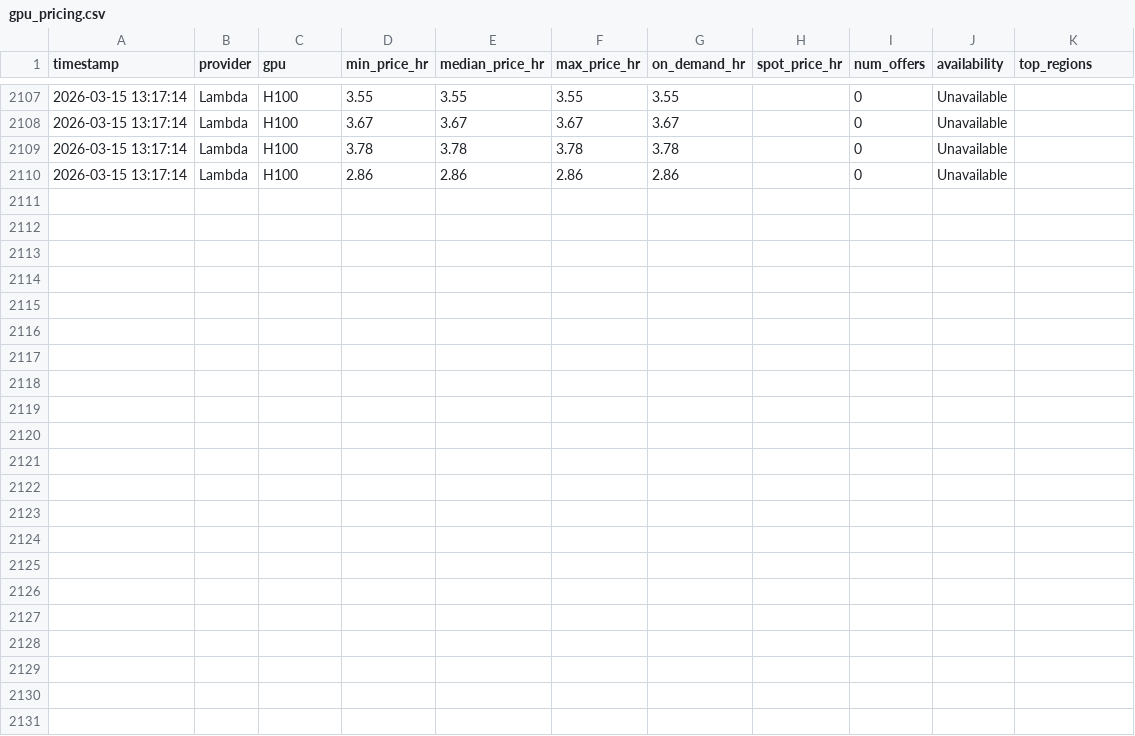
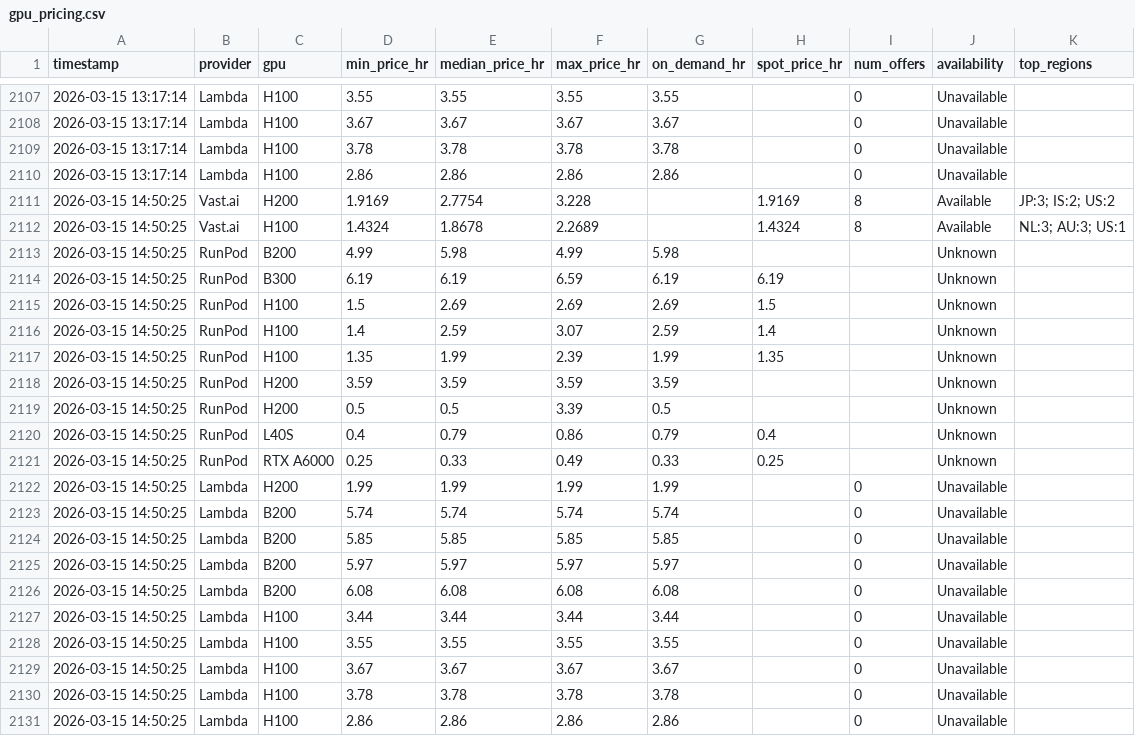
Before and after one commit to nixj9/gpu-market-intel, a CSV file: data/gpu_pricing.csv, drawn as a sheet; only a part is shown, gaps mark what is left out; the diff names each change by its address in the sheet, - before the commit and + after, or states it on an @@ line.

Commit message:
📊 data: 2026-03-15 14:50 UTC

```diff
--- a/data/gpu_pricing.csv
+++ b/data/gpu_pricing.csv
+row 2111: 2026-03-15 14:50:25 | Vast.ai | H200 | 1.9169 | 2.7754 | 3.228 |  | 1.9169 | 8 | Available | JP:3; IS:2; US:2
+row 2112: 2026-03-15 14:50:25 | Vast.ai | H100 | 1.4324 | 1.8678 | 2.2689 |  | 1.4324 | 8 | Available | NL:3; AU:3; US:1
+row 2113: 2026-03-15 14:50:25 | RunPod | B200 | 4.99 | 5.98 | 4.99 | 5.98 |  |  | Unknown
+row 2114: 2026-03-15 14:50:25 | RunPod | B300 | 6.19 | 6.19 | 6.59 | 6.19 | 6.19 |  | Unknown
+row 2115: 2026-03-15 14:50:25 | RunPod | H100 | 1.5 | 2.69 | 2.69 | 2.69 | 1.5 |  | Unknown
+row 2116: 2026-03-15 14:50:25 | RunPod | H100 | 1.4 | 2.59 | 3.07 | 2.59 | 1.4 |  | Unknown
+row 2117: 2026-03-15 14:50:25 | RunPod | H100 | 1.35 | 1.99 | 2.39 | 1.99 | 1.35 |  | Unknown
+row 2118: 2026-03-15 14:50:25 | RunPod | H200 | 3.59 | 3.59 | 3.59 | 3.59 |  |  | Unknown
+row 2119: 2026-03-15 14:50:25 | RunPod | H200 | 0.5 | 0.5 | 3.39 | 0.5 |  |  | Unknown
+row 2120: 2026-03-15 14:50:25 | RunPod | L40S | 0.4 | 0.79 | 0.86 | 0.79 | 0.4 |  | Unknown
+row 2121: 2026-03-15 14:50:25 | RunPod | RTX A6000 | 0.25 | 0.33 | 0.49 | 0.33 | 0.25 |  | Unknown
+row 2122: 2026-03-15 14:50:25 | Lambda | H200 | 1.99 | 1.99 | 1.99 | 1.99 |  | 0 | Unavailable
+row 2123: 2026-03-15 14:50:25 | Lambda | B200 | 5.74 | 5.74 | 5.74 | 5.74 |  | 0 | Unavailable
+row 2124: 2026-03-15 14:50:25 | Lambda | B200 | 5.85 | 5.85 | 5.85 | 5.85 |  | 0 | Unavailable
+row 2125: 2026-03-15 14:50:25 | Lambda | B200 | 5.97 | 5.97 | 5.97 | 5.97 |  | 0 | Unavailable
+row 2126: 2026-03-15 14:50:25 | Lambda | B200 | 6.08 | 6.08 | 6.08 | 6.08 |  | 0 | Unavailable
+row 2127: 2026-03-15 14:50:25 | Lambda | H100 | 3.44 | 3.44 | 3.44 | 3.44 |  | 0 | Unavailable
+row 2128: 2026-03-15 14:50:25 | Lambda | H100 | 3.55 | 3.55 | 3.55 | 3.55 |  | 0 | Unavailable
+row 2129: 2026-03-15 14:50:25 | Lambda | H100 | 3.67 | 3.67 | 3.67 | 3.67 |  | 0 | Unavailable
+row 2130: 2026-03-15 14:50:25 | Lambda | H100 | 3.78 | 3.78 | 3.78 | 3.78 |  | 0 | Unavailable
+row 2131: 2026-03-15 14:50:25 | Lambda | H100 | 2.86 | 2.86 | 2.86 | 2.86 |  | 0 | Unavailable
```
